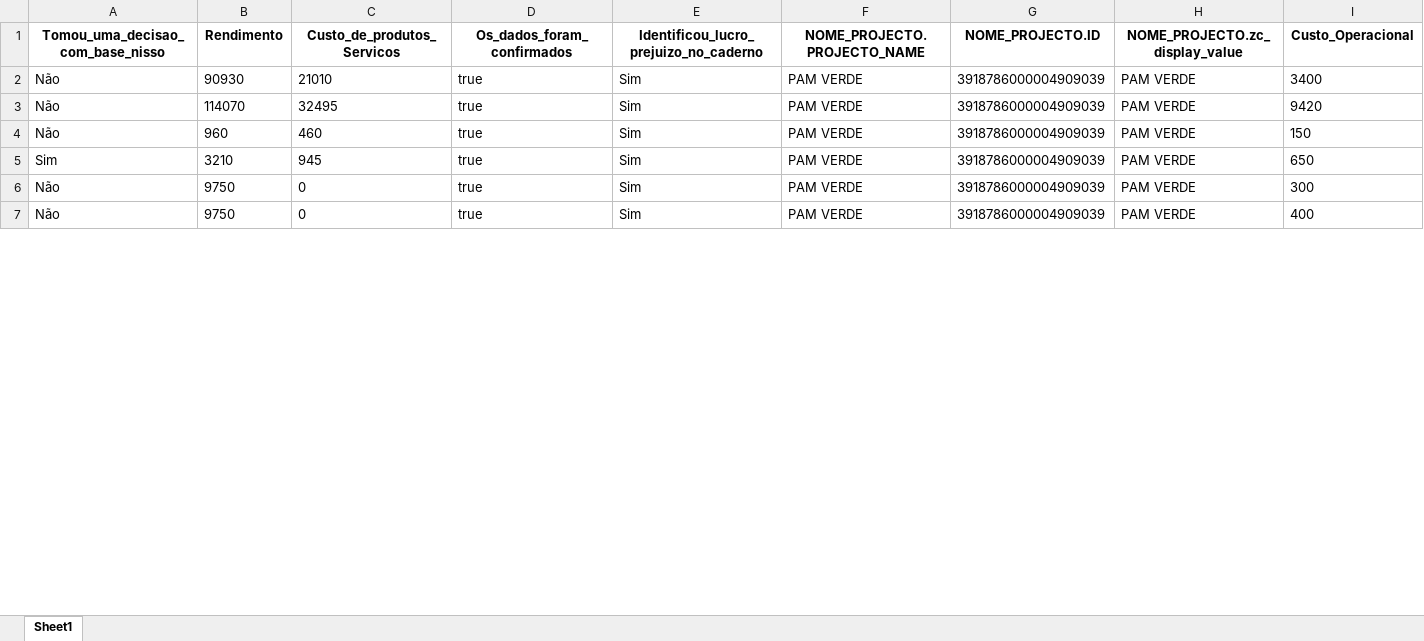
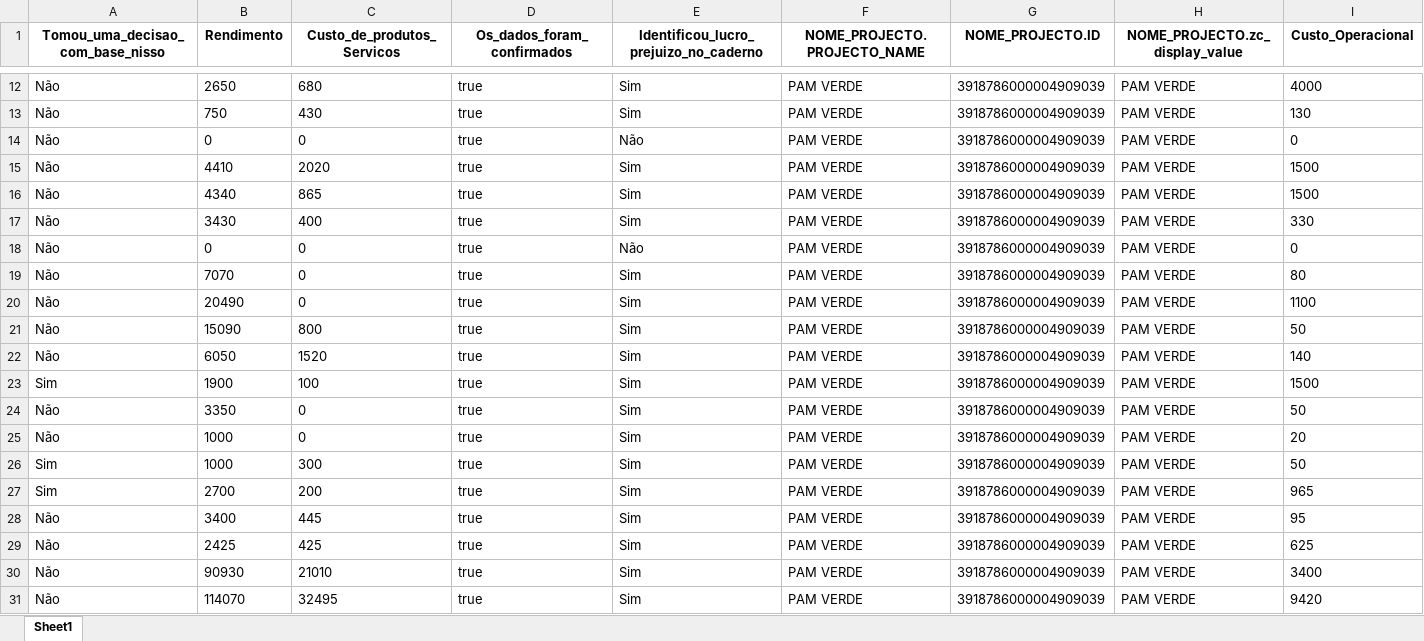
Before and after one commit to muvamis/dash_pam_verde_c3_2026, an Excel workbook: Financeiro_Report.xlsx, sheet Sheet1, drawn as a sheet; only a part is shown, gaps mark what is left out; the shorter side is filled out with more unchanged rows; values as stored, in another font and other column widths than the file's, no borders; rows hold the shown columns only; the diff covers the shown part only; the diff names each change by its address in the sheet, - before the commit and + after, or states it on an @@ line.

Commit message:
Actualizacao dos dados financeiros

```diff
--- a/Financeiro_Report.xlsx (sheet Sheet1)
+++ b/Financeiro_Report.xlsx (sheet Sheet1)
+row 12: Não | 2650 | 680 | true | Sim | PAM VERDE | 3918786000004909039 | PAM VERDE | 4000
+row 13: Não | 750 | 430 | true | Sim | PAM VERDE | 3918786000004909039 | PAM VERDE | 130
+row 14: Não | 0 | 0 | true | Não | PAM VERDE | 3918786000004909039 | PAM VERDE | 0
+row 15: Não | 4410 | 2020 | true | Sim | PAM VERDE | 3918786000004909039 | PAM VERDE | 1500
+row 16: Não | 4340 | 865 | true | Sim | PAM VERDE | 3918786000004909039 | PAM VERDE | 1500
+row 17: Não | 3430 | 400 | true | Sim | PAM VERDE | 3918786000004909039 | PAM VERDE | 330
+row 18: Não | 0 | 0 | true | Não | PAM VERDE | 3918786000004909039 | PAM VERDE | 0
+row 19: Não | 7070 | 0 | true | Sim | PAM VERDE | 3918786000004909039 | PAM VERDE | 80
+row 20: Não | 20490 | 0 | true | Sim | PAM VERDE | 3918786000004909039 | PAM VERDE | 1100
+row 21: Não | 15090 | 800 | true | Sim | PAM VERDE | 3918786000004909039 | PAM VERDE | 50
+row 22: Não | 6050 | 1520 | true | Sim | PAM VERDE | 3918786000004909039 | PAM VERDE | 140
+row 23: Sim | 1900 | 100 | true | Sim | PAM VERDE | 3918786000004909039 | PAM VERDE | 1500
+row 24: Não | 3350 | 0 | true | Sim | PAM VERDE | 3918786000004909039 | PAM VERDE | 50
+row 25: Não | 1000 | 0 | true | Sim | PAM VERDE | 3918786000004909039 | PAM VERDE | 20
+row 26: Sim | 1000 | 300 | true | Sim | PAM VERDE | 3918786000004909039 | PAM VERDE | 50
+row 27: Sim | 2700 | 200 | true | Sim | PAM VERDE | 3918786000004909039 | PAM VERDE | 965
+row 28: Não | 3400 | 445 | true | Sim | PAM VERDE | 3918786000004909039 | PAM VERDE | 95
+row 29: Não | 2425 | 425 | true | Sim | PAM VERDE | 3918786000004909039 | PAM VERDE | 625
```
Also changed, not shown: 10 added rows, 3 removed rows and 4 edited cells elsewhere in this sheet, EMPREENDEDORAS_PAM_VERDE_C3_2026.xlsx, PERFIL_PAM_VERDE_BEIRA_C3_2026.xlsx, 4 other files.
